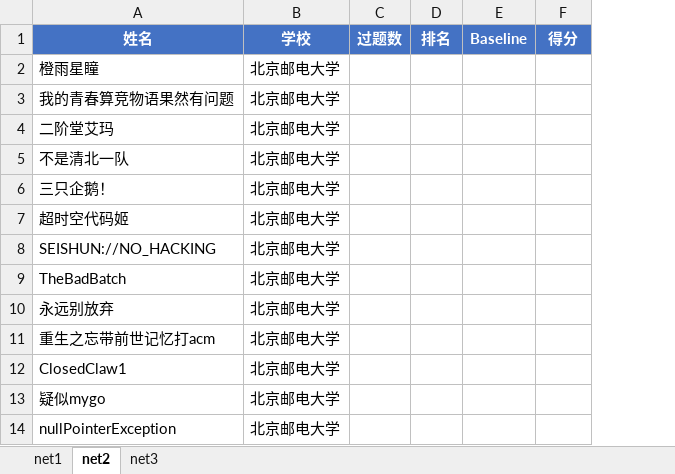
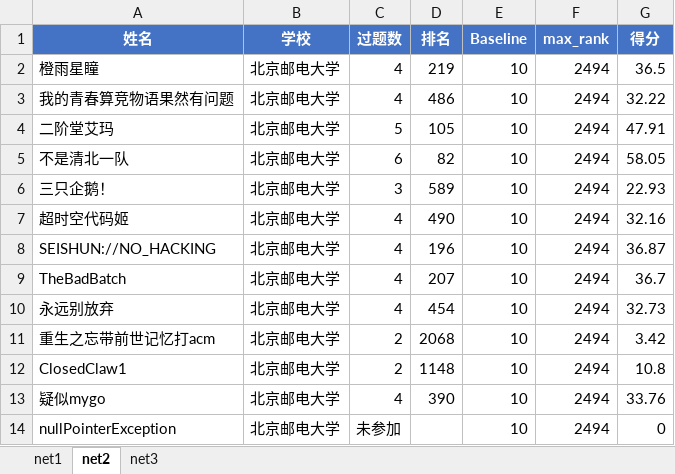
Before and after one commit to Orange-Ice28/BUPT_ICPC_rankings, an Excel workbook: data/net_contest.xlsx, sheet net2, drawn as a sheet; values as stored, in another font and other column widths than the file's, no borders; addresses are those after the commit; the diff names each change by its address in the sheet, - before the commit and + after, or states it on an @@ line.

```diff
--- a/data/net_contest.xlsx (sheet net2)
+++ b/data/net_contest.xlsx (sheet net2)
+column F (max_rank), rows 2-14: all 2494
-C2:C3 (过题数): (empty)
+C2:C3 (过题数): 4
-D2 (排名): (empty)
+D2 (排名): 219
-E2:E14 (Baseline): (empty)
+E2:E14 (Baseline): 10
-G2 (得分): (empty)
+G2 (得分): 36.5
-D3 (排名): (empty)
+D3 (排名): 486
-G3 (得分): (empty)
+G3 (得分): 32.22
-C4 (过题数): (empty)
+C4 (过题数): 5
-D4 (排名): (empty)
+D4 (排名): 105
-G4 (得分): (empty)
+G4 (得分): 47.91
-C5 (过题数): (empty)
+C5 (过题数): 6
-D5 (排名): (empty)
+D5 (排名): 82
-G5 (得分): (empty)
+G5 (得分): 58.05
-C6 (过题数): (empty)
+C6 (过题数): 3
-D6 (排名): (empty)
+D6 (排名): 589
-G6 (得分): (empty)
+G6 (得分): 22.93
-C7:C10 (过题数): (empty)
+C7:C10 (过题数): 4
-D7 (排名): (empty)
+D7 (排名): 490
-G7 (得分): (empty)
+G7 (得分): 32.16
-D8 (排名): (empty)
+D8 (排名): 196
-G8 (得分): (empty)
+G8 (得分): 36.87
-D9 (排名): (empty)
+D9 (排名): 207
-G9 (得分): (empty)
+G9 (得分): 36.7
-D10 (排名): (empty)
+D10 (排名): 454
-G10 (得分): (empty)
+G10 (得分): 32.73
-C11:C12 (过题数): (empty)
+C11:C12 (过题数): 2
-D11 (排名): (empty)
+D11 (排名): 2068
-G11 (得分): (empty)
+G11 (得分): 3.42
-D12 (排名): (empty)
+D12 (排名): 1148
-G12 (得分): (empty)
+G12 (得分): 10.8
-C13 (过题数): (empty)
+C13 (过题数): 4
-D13 (排名): (empty)
+D13 (排名): 390
-G13 (得分): (empty)
+G13 (得分): 33.76
-C14 (过题数): (empty)
+C14 (过题数): 未参加
-G14 (得分): (empty)
+G14 (得分): 0
```
Also changed, not shown: 4 other files.
